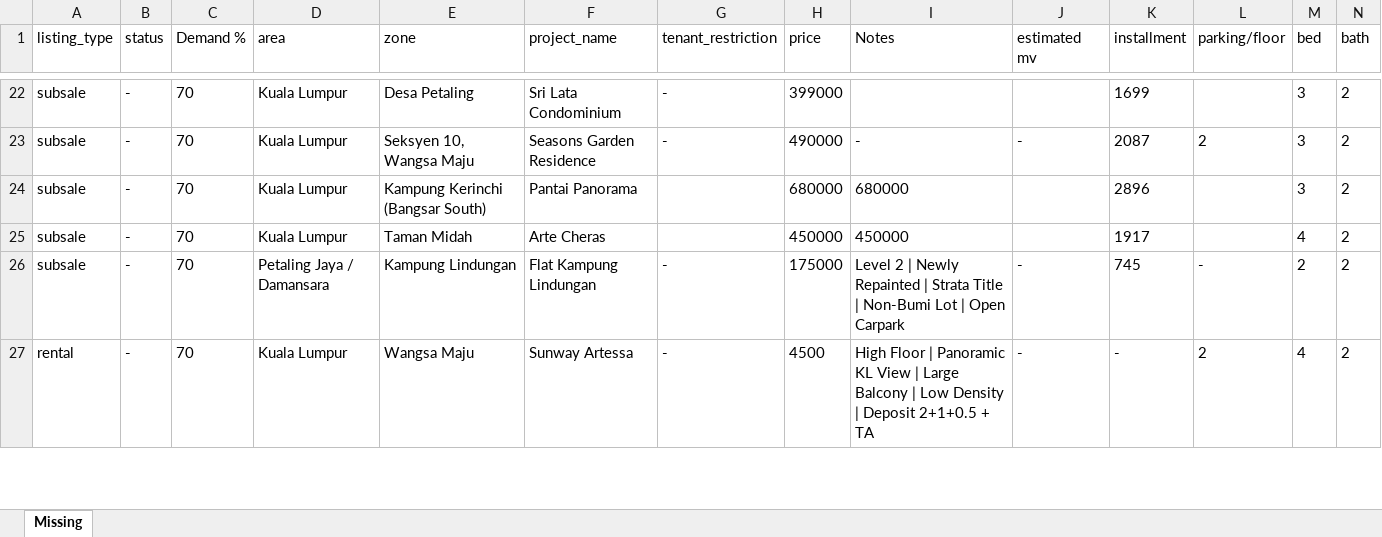
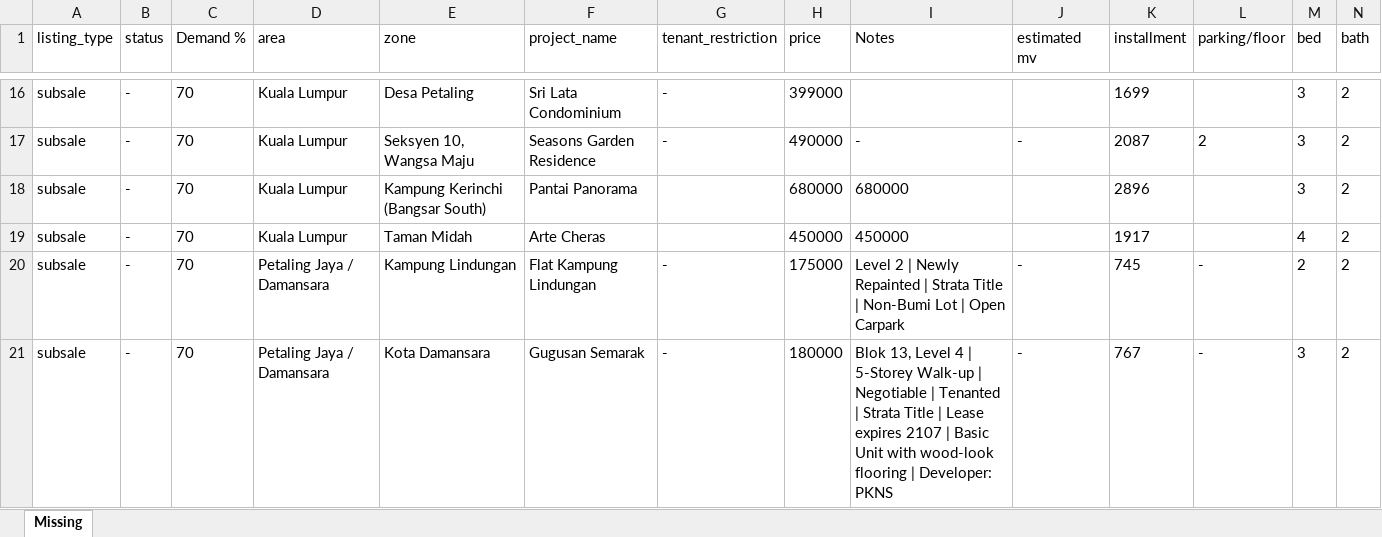
Before and after one commit to mahandanz/haniproperties, an Excel workbook: images/unitpic/Claude outputs/missing_image_folders.xlsx, sheet Missing, drawn as a sheet; only a part is shown, gaps mark what is left out; values as stored, in another font and other column widths than the file's, no borders; removed rows and columns are numbered as before the commit, all else as after; rows hold the shown columns only; the diff covers the shown part only; the diff names each change by its address in the sheet, - before the commit and + after, or states it on an @@ line.

```diff
--- a/images/unitpic/Claude outputs/missing_image_folders.xlsx (sheet Missing)
+++ b/images/unitpic/Claude outputs/missing_image_folders.xlsx (sheet Missing)
-row 27: rental | - | 70 | Kuala Lumpur | Wangsa Maju | Sunway Artessa | - | 4500 | High Floor | Panoramic KL View | Large Balcony | Low Density | Deposit 2+1+0.5 + TA | - | - | 2 | 4 | 2
+row 21: subsale | - | 70 | Petaling Jaya / Damansara | Kota Damansara | Gugusan Semarak | - | 180000 | Blok 13, Level 4 | 5-Storey Walk-up | Negotiable | Tenanted | Strata Title | Lease expires 2107 | Basic Unit with wood-look flooring | Developer: PKNS | - | 767 | - | 3 | 2
```
Also changed, not shown: 2 added rows, 10 removed rows and 304 edited cells elsewhere in this sheet, 16 other files.
